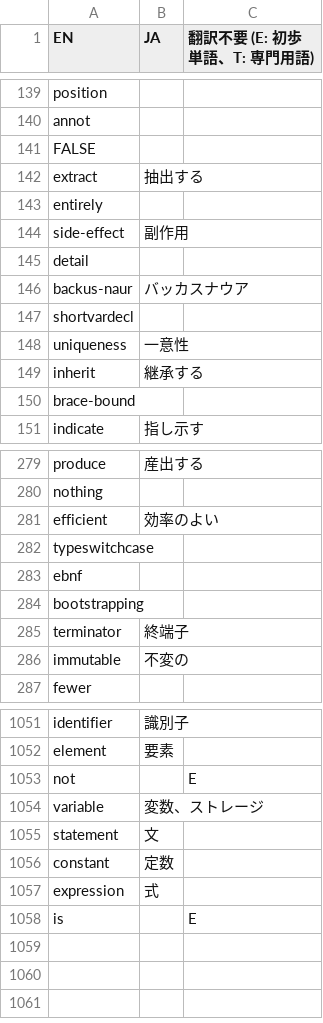
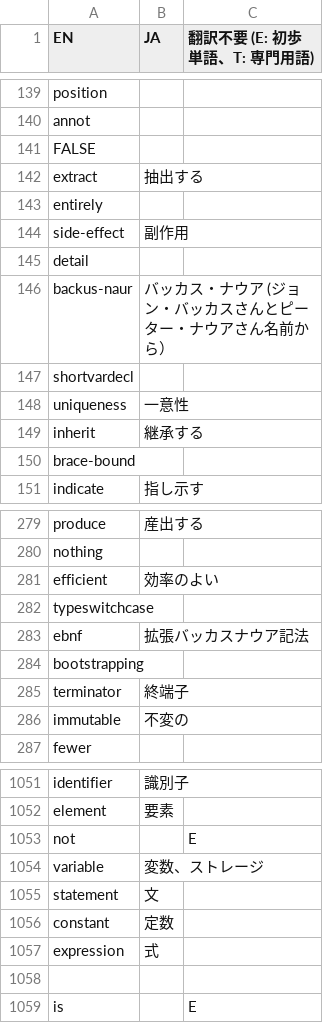
Before and after one commit to DQNEO/gospec-analyzer, a TSV file: data/dic.ja.tsv, drawn as a sheet; only a part is shown, gaps mark what is left out.

Commit message:
Update dic

```diff
--- a/data/dic.ja.tsv
+++ b/data/dic.ja.tsv
@@ -145,3 +145,3 @@ side-effect	副作用
 detail		
-backus-naur	バッカスナウア	
+backus-naur	バッカス・ナウア (ジョン・バッカスさんとピーター・ナウアさん名前から）	
 shortvardecl		
@@ -282,3 +282,3 @@ efficient	効率のよい
 typeswitchcase		
-ebnf		
+ebnf	拡張バッカスナウア記法	
 bootstrapping		
@@ -1057,2 +1057,3 @@ constant	定数
 expression	式	
+		
 is		E
```
